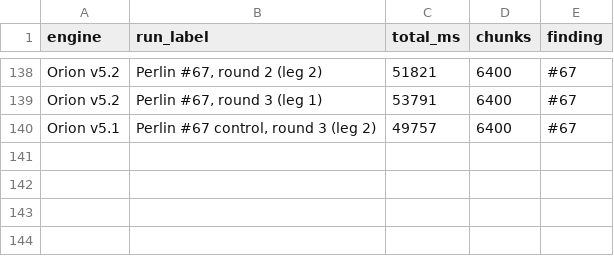
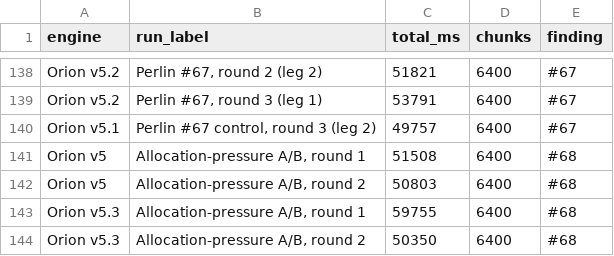
Before and after one commit to Earth1283/WorldgenD, a CSV file: findings/leaderboard_entries.csv, drawn as a sheet; only a part is shown, gaps mark what is left out; the diff names each change by its address in the sheet, - before the commit and + after, or states it on an @@ line.

```diff
--- a/findings/leaderboard_entries.csv
+++ b/findings/leaderboard_entries.csv
+row 141: Orion v5 | Allocation-pressure A/B, round 1 | 51508 | 6400 | #68
+row 142: Orion v5 | Allocation-pressure A/B, round 2 | 50803 | 6400 | #68
+row 143: Orion v5.3 | Allocation-pressure A/B, round 1 | 59755 | 6400 | #68
+row 144: Orion v5.3 | Allocation-pressure A/B, round 2 | 50350 | 6400 | #68
```
Also changed, not shown: findings/orion_results.csv, 12 other files.
